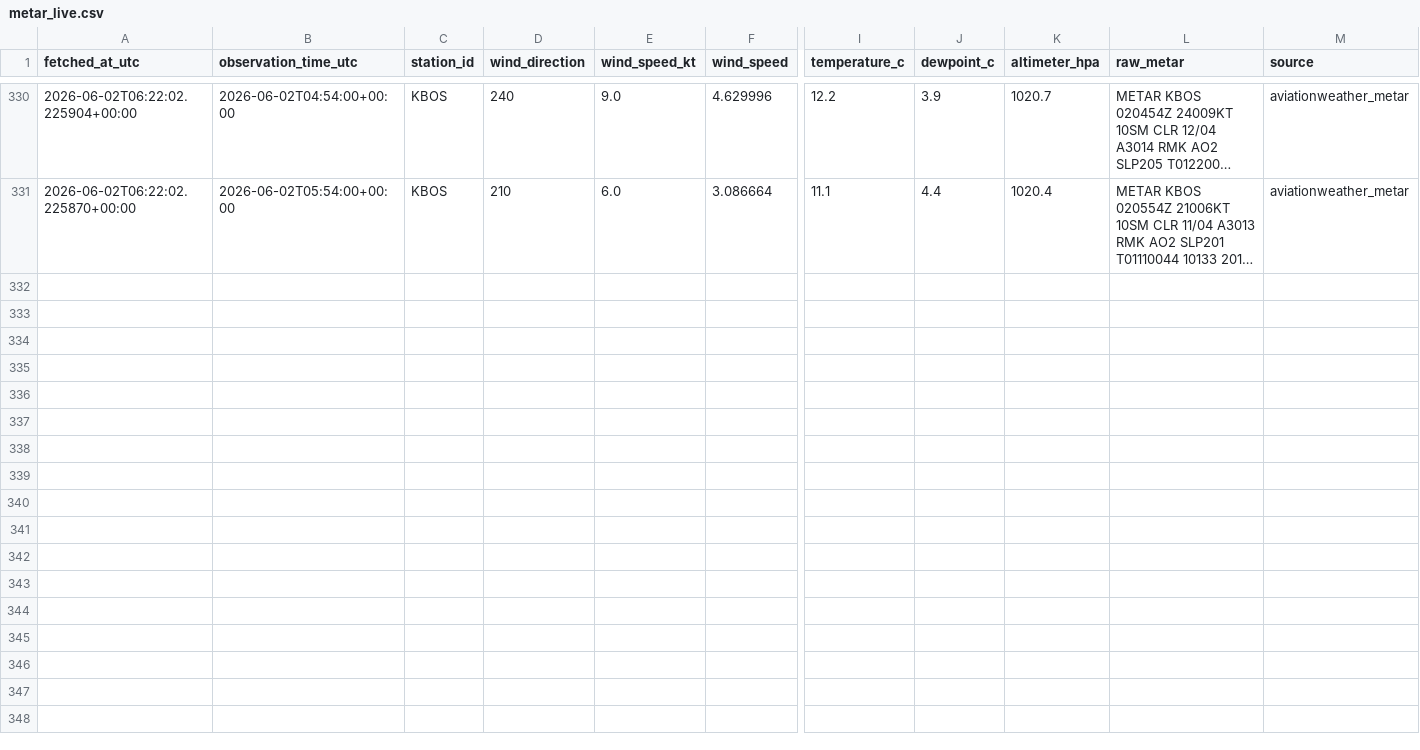
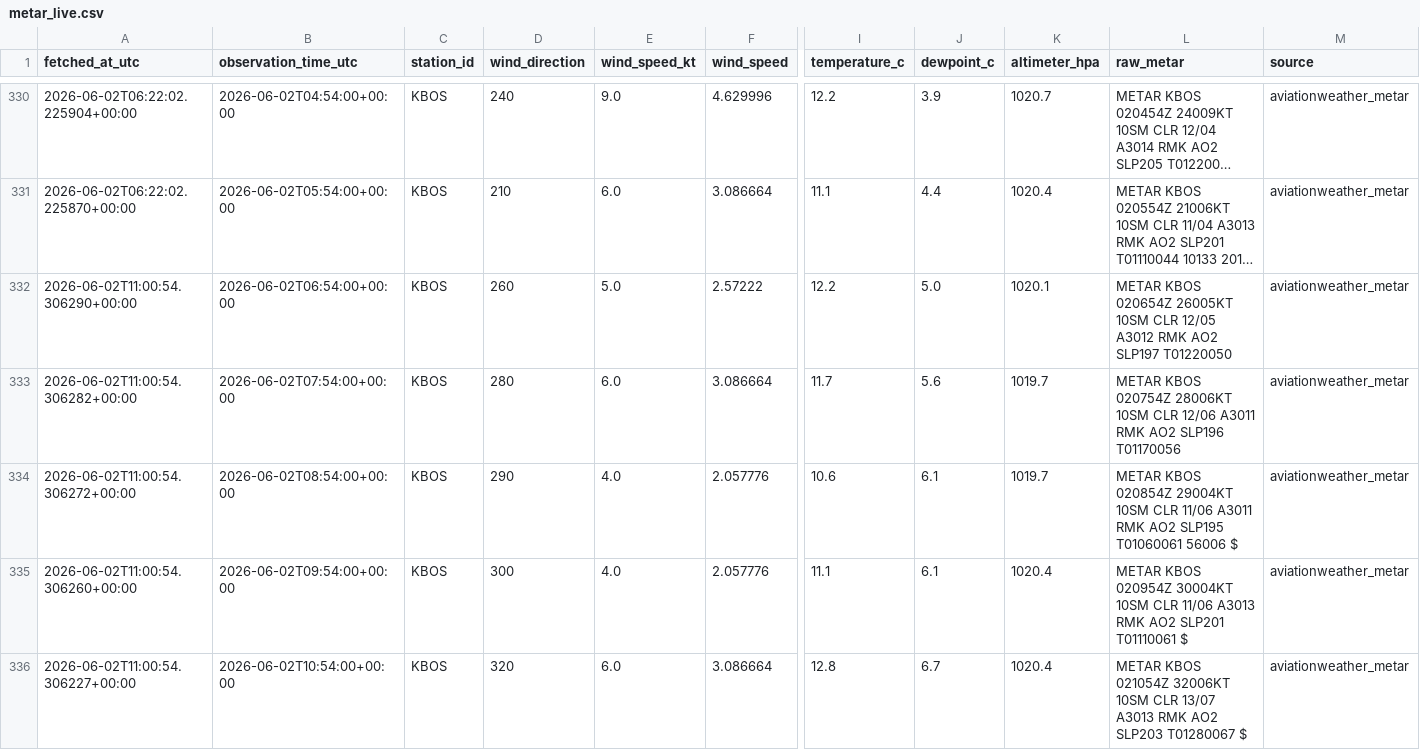
Before and after one commit to nayanananto/wind_live_hitl, a CSV file: data/live/aviationweather_metar/KBOS/metar_live.csv, drawn as a sheet; only a part is shown, gaps mark what is left out; long unchanged cells end in …; rows hold the shown columns only; the diff names each change by its address in the sheet, - before the commit and + after, or states it on an @@ line.

```diff
--- a/data/live/aviationweather_metar/KBOS/metar_live.csv
+++ b/data/live/aviationweather_metar/KBOS/metar_live.csv
+row 332: 2026-06-02T11:00:54.306290+00:00 | 2026-06-02T06:54:00+00:00 | KBOS | 260 | 5.0 | 2.57222 | 12.2 | 5.0 | 1020.1 | METAR KBOS 020654Z 26005KT 10SM CLR 12/05 A3012 RMK AO2 SLP197 T01220050 | aviationweather_metar
+row 333: 2026-06-02T11:00:54.306282+00:00 | 2026-06-02T07:54:00+00:00 | KBOS | 280 | 6.0 | 3.086664 | 11.7 | 5.6 | 1019.7 | METAR KBOS 020754Z 28006KT 10SM CLR 12/06 A3011 RMK AO2 SLP196 T01170056 | aviationweather_metar
+row 334: 2026-06-02T11:00:54.306272+00:00 | 2026-06-02T08:54:00+00:00 | KBOS | 290 | 4.0 | 2.057776 | 10.6 | 6.1 | 1019.7 | METAR KBOS 020854Z 29004KT 10SM CLR 11/06 A3011 RMK AO2 SLP195 T01060061 56006 $ | aviationweather_metar
+row 335: 2026-06-02T11:00:54.306260+00:00 | 2026-06-02T09:54:00+00:00 | KBOS | 300 | 4.0 | 2.057776 | 11.1 | 6.1 | 1020.4 | METAR KBOS 020954Z 30004KT 10SM CLR 11/06 A3013 RMK AO2 SLP201 T01110061 $ | aviationweather_metar
+row 336: 2026-06-02T11:00:54.306227+00:00 | 2026-06-02T10:54:00+00:00 | KBOS | 320 | 6.0 | 3.086664 | 12.8 | 6.7 | 1020.4 | METAR KBOS 021054Z 32006KT 10SM CLR 13/07 A3013 RMK AO2 SLP203 T01280067 $ | aviationweather_metar
```
Also changed, not shown: data/live/semantic_states/KBOS_live_semantic_history.csv, data/live/semantic_states/KBOS_live_semantic_state.csv, 2 other files.
